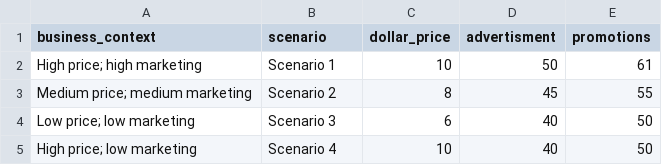
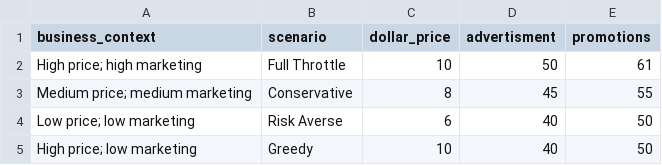
Before and after one commit to vkoul/data, a CSV file: misc/business_scenario.csv, drawn as a sheet.

Commit message:
Update business_scenario.csv

```diff
--- a/misc/business_scenario.csv
+++ b/misc/business_scenario.csv
@@ -1,5 +1,5 @@
 business_context,scenario,dollar_price,advertisment,promotions
-High price; high marketing,Scenario 1,10,50,61
-Medium price; medium marketing,Scenario 2,8,45,55
-Low price; low marketing,Scenario 3,6,40,50
-High price; low marketing,Scenario 4,10,40,50
+High price; high marketing,Full Throttle,10,50,61
+Medium price; medium marketing,Conservative,8,45,55
+Low price; low marketing,Risk Averse,6,40,50
+High price; low marketing,Greedy,10,40,50
```
